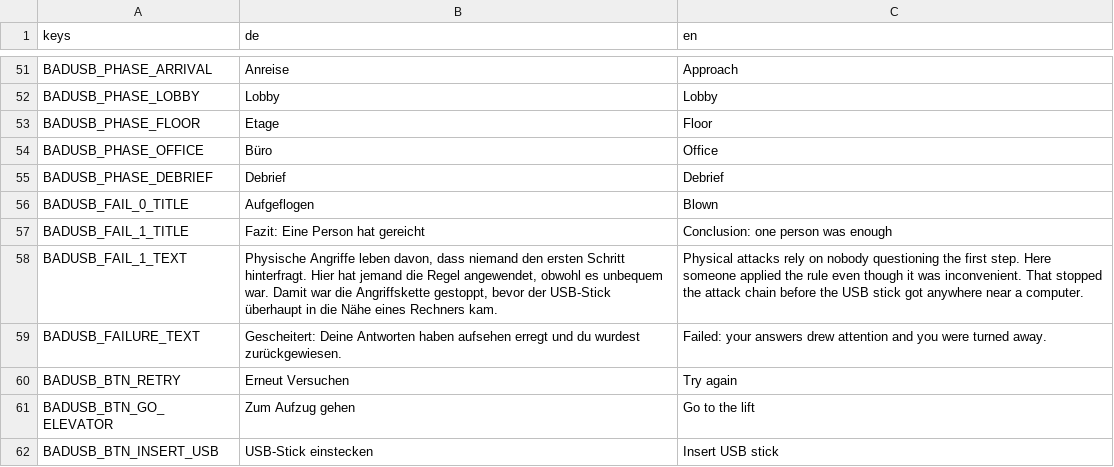
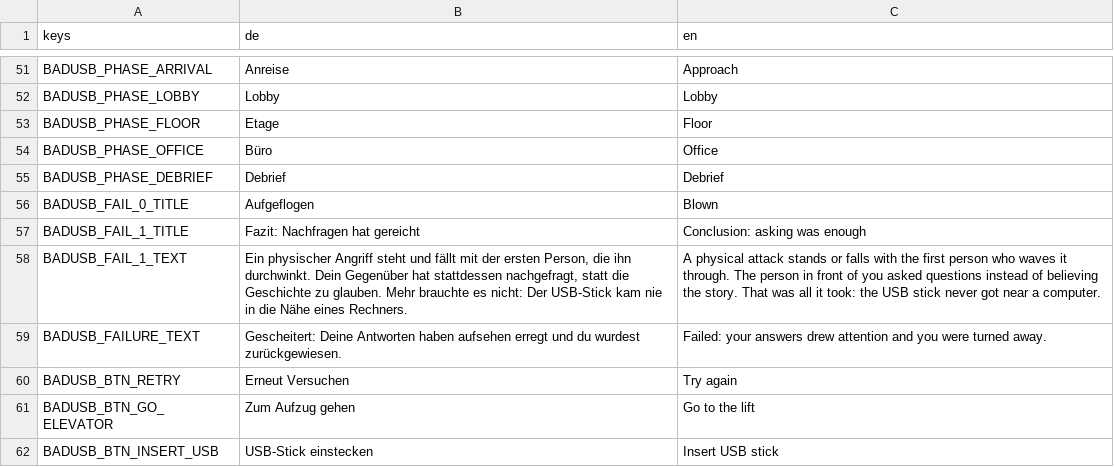
Before and after one commit to FHNW-Security-Lab-Student-Projects/ip6-offensive-security-awareness-game, a CSV file: resources/i18n/bad_usb_content.csv, drawn as a sheet; only a part is shown, gaps mark what is left out.

Commit message:
fix: Fazit-Text beim Scheitern konkreter formuliert
'Hier hat jemand die Regel angewendet, obwohl es unbequem war' behauptete
Dinge, die das Spiel nie zeigt, und 'Empfangsperson' passte nicht, weil man
auch beim IT-Mitarbeiter auffliegen kann.

```diff
--- a/resources/i18n/bad_usb_content.csv
+++ b/resources/i18n/bad_usb_content.csv
@@ -56,4 +56,4 @@ BADUSB_PHASE_DEBRIEF,Debrief,Debrief
 BADUSB_FAIL_0_TITLE,Aufgeflogen,Blown
-BADUSB_FAIL_1_TITLE,Fazit: Eine Person hat gereicht,Conclusion: one person was enough
-BADUSB_FAIL_1_TEXT,"Physische Angriffe leben davon, dass niemand den ersten Schritt hinterfragt. Hier hat jemand die Regel angewendet, obwohl es unbequem war. Damit war die Angriffskette gestoppt, bevor der USB-Stick überhaupt in die Nähe eines Rechners kam.","Physical attacks rely on nobody questioning the first step. Here someone applied the rule even though it was inconvenient. That stopped the attack chain before the USB stick got anywhere near a computer."
+BADUSB_FAIL_1_TITLE,Fazit: Nachfragen hat gereicht,Conclusion: asking was enough
+BADUSB_FAIL_1_TEXT,"Ein physischer Angriff steht und fällt mit der ersten Person, die ihn durchwinkt. Dein Gegenüber hat stattdessen nachgefragt, statt die Geschichte zu glauben. Mehr brauchte es nicht: Der USB-Stick kam nie in die Nähe eines Rechners.","A physical attack stands or falls with the first person who waves it through. The person in front of you asked questions instead of believing the story. That was all it took: the USB stick never got near a computer."
 BADUSB_FAILURE_TEXT,Gescheitert: Deine Antworten haben aufsehen erregt und du wurdest zurückgewiesen.,Failed: your answers drew attention and you were turned away.
```
